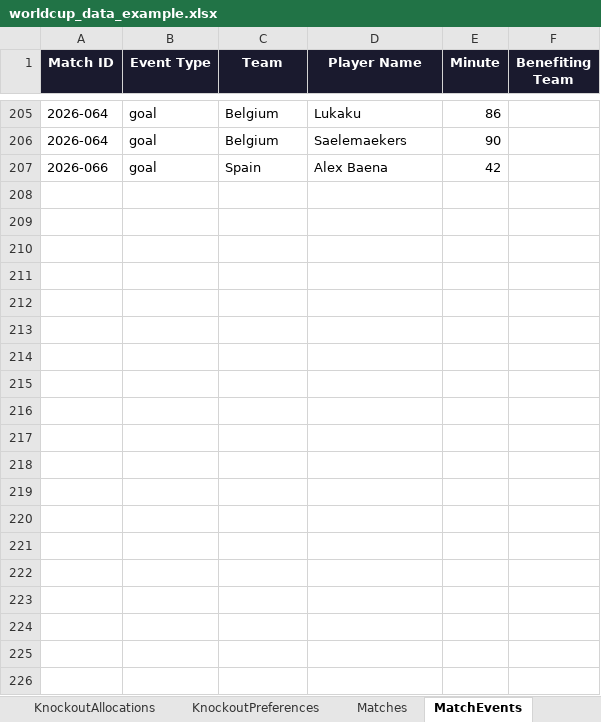
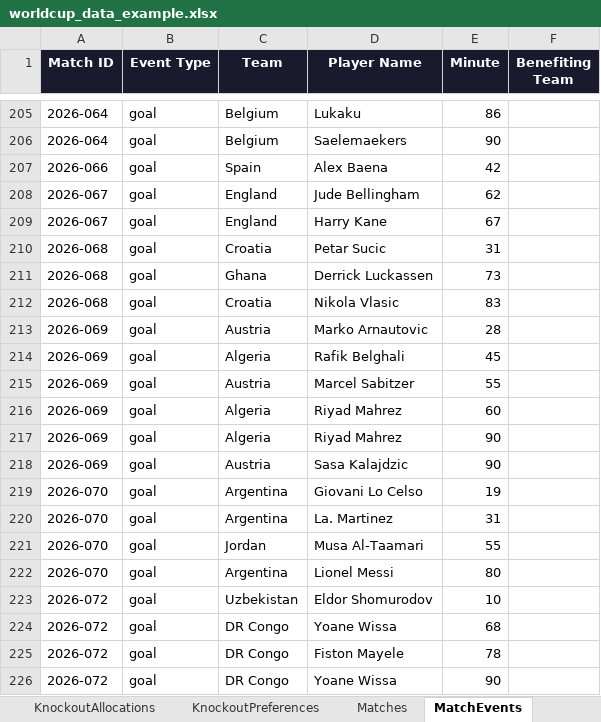
Before and after one commit to tim-pickup/worldcup-sweepstake, an Excel workbook: worldcup_data_example.xlsx, sheet MatchEvents, drawn as a sheet; only a part is shown, gaps mark what is left out; values as stored, in another font and other column widths than the file's, no borders; charts and pictures not drawn; the diff covers the shown part only; the diff names each change by its address in the sheet, - before the commit and + after, or states it on an @@ line.

```diff
--- a/worldcup_data_example.xlsx (sheet MatchEvents)
+++ b/worldcup_data_example.xlsx (sheet MatchEvents)
+row 208: 2026-067 | goal | England | Jude Bellingham | 62
+row 209: 2026-067 | goal | England | Harry Kane | 67
+row 210: 2026-068 | goal | Croatia | Petar Sucic | 31
+row 211: 2026-068 | goal | Ghana | Derrick Luckassen | 73
+row 212: 2026-068 | goal | Croatia | Nikola Vlasic | 83
+row 213: 2026-069 | goal | Austria | Marko Arnautovic | 28
+row 214: 2026-069 | goal | Algeria | Rafik Belghali | 45
+row 215: 2026-069 | goal | Austria | Marcel Sabitzer | 55
+row 216: 2026-069 | goal | Algeria | Riyad Mahrez | 60
+row 217: 2026-069 | goal | Algeria | Riyad Mahrez | 90
+row 218: 2026-069 | goal | Austria | Sasa Kalajdzic | 90
+row 219: 2026-070 | goal | Argentina | Giovani Lo Celso | 19
+row 220: 2026-070 | goal | Argentina | La. Martinez | 31
+row 221: 2026-070 | goal | Jordan | Musa Al-Taamari | 55
+row 222: 2026-070 | goal | Argentina | Lionel Messi | 80
+row 223: 2026-072 | goal | Uzbekistan | Eldor Shomurodov | 10
+row 224: 2026-072 | goal | DR Congo | Yoane Wissa | 68
+row 225: 2026-072 | goal | DR Congo | Fiston Mayele | 78
+row 226: 2026-072 | goal | DR Congo | Yoane Wissa | 90
```
Also changed, not shown: 16 added rows elsewhere in this sheet, sheet PointsActivity, sheet KnockoutPreferences, sheet Matches, sheet Leaderboard.
